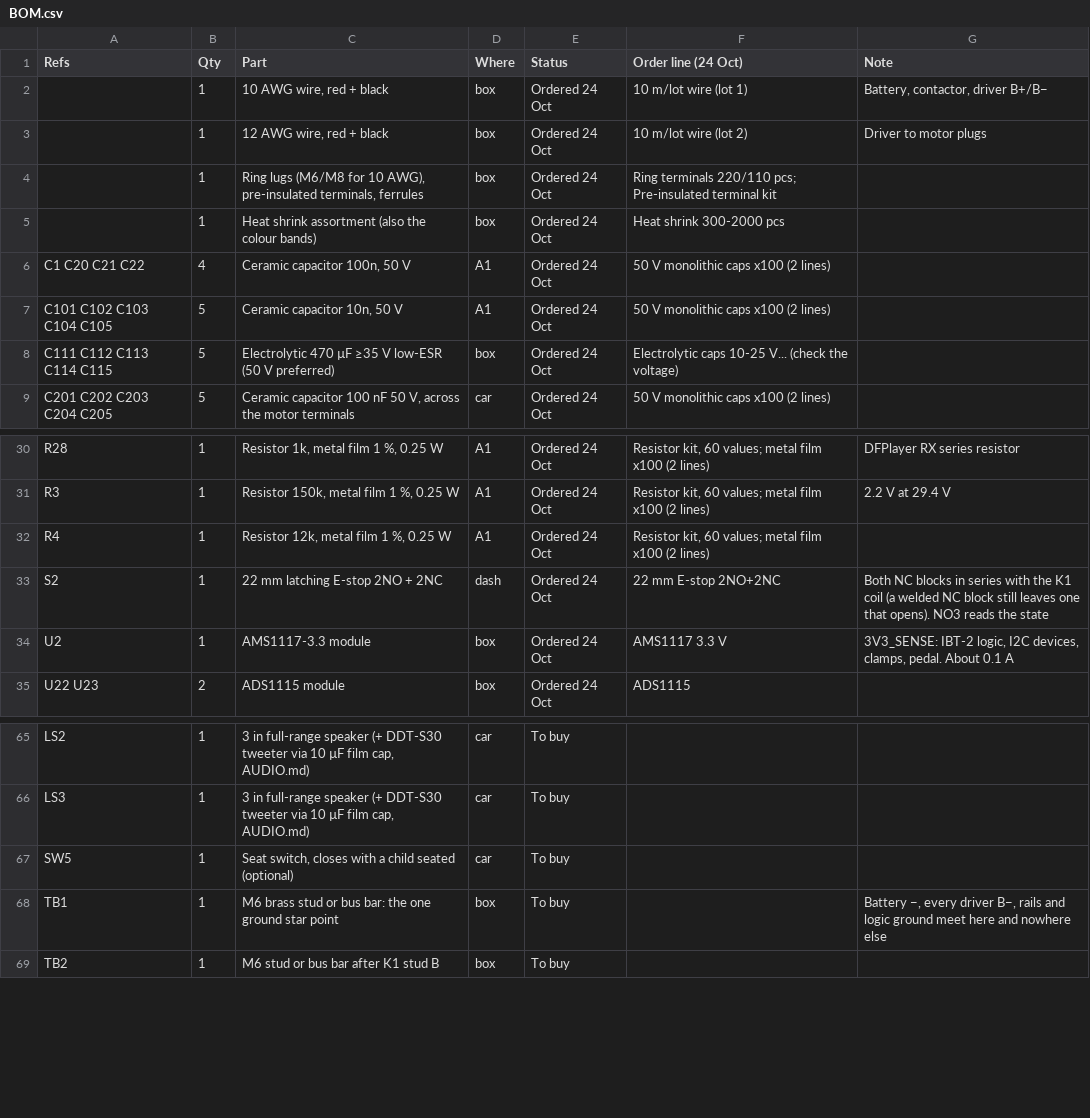
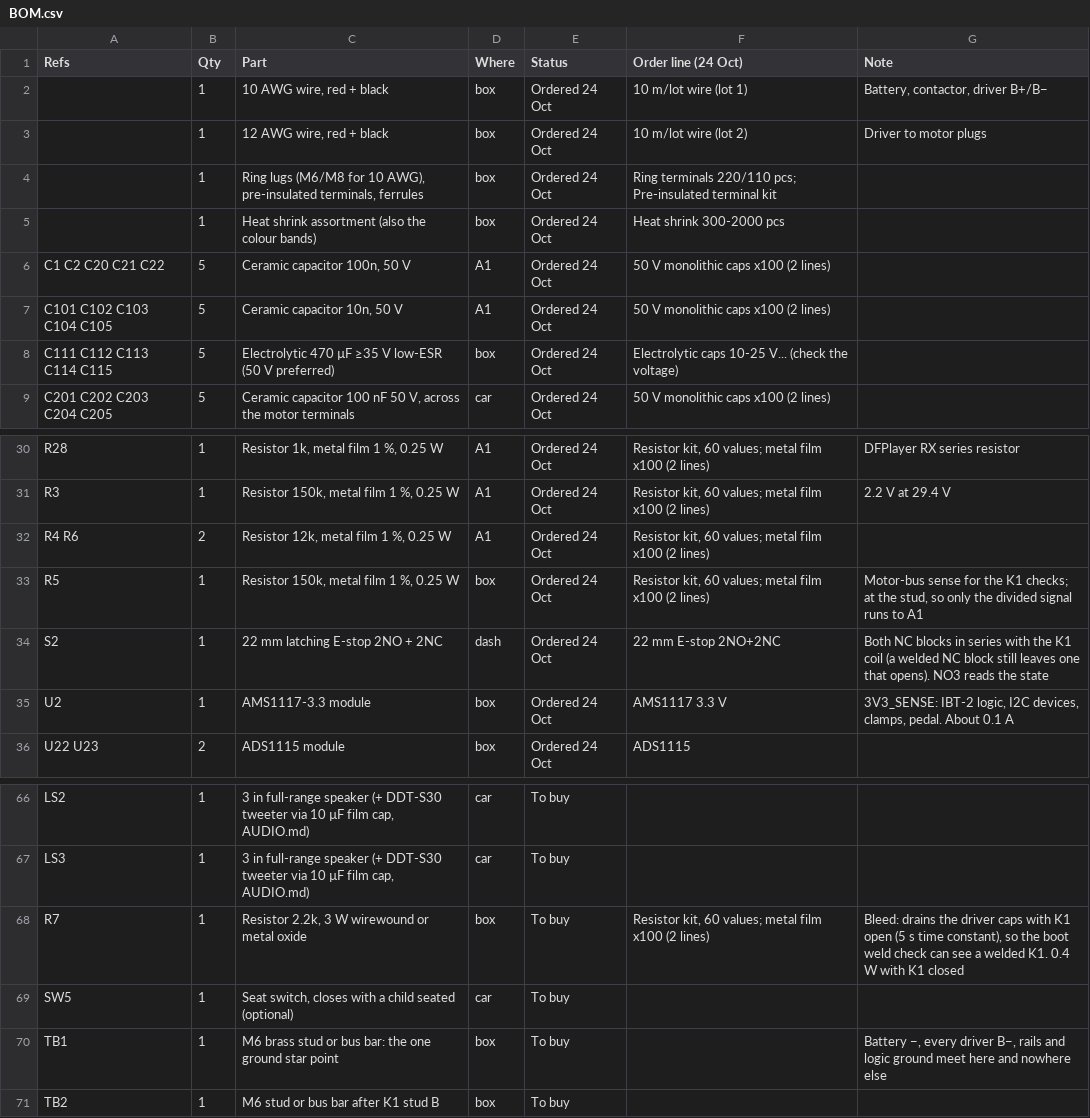
Before and after one commit to ShaiMiz/RideOnESP32, a CSV file: docs/hardware/kicad/BOM.csv, drawn as a sheet; only a part is shown, gaps mark what is left out.

```diff
--- a/docs/hardware/kicad/BOM.csv
+++ b/docs/hardware/kicad/BOM.csv
@@ -5,3 +5,3 @@ Refs,Qty,Part,Where,Status,Order line (24 Oct),Note
 ,1,Heat shrink assortment (also the colour bands),box,Ordered 24 Oct,Heat shrink 300-2000 pcs,
-C1 C20 C21 C22,4,"Ceramic capacitor 100n, 50 V",A1,Ordered 24 Oct,50 V monolithic caps x100 (2 lines),
+C1 C2 C20 C21 C22,5,"Ceramic capacitor 100n, 50 V",A1,Ordered 24 Oct,50 V monolithic caps x100 (2 lines),
 C101 C102 C103 C104 C105,5,"Ceramic capacitor 10n, 50 V",A1,Ordered 24 Oct,50 V monolithic caps x100 (2 lines),
@@ -31,3 +31,4 @@ R28,1,"Resistor 1k, metal film 1 %, 0.25 W",A1,Ordered 24 Oct,"Resistor kit, 60
 R3,1,"Resistor 150k, metal film 1 %, 0.25 W",A1,Ordered 24 Oct,"Resistor kit, 60 values; metal film x100 (2 lines)",2.2 V at 29.4 V
-R4,1,"Resistor 12k, metal film 1 %, 0.25 W",A1,Ordered 24 Oct,"Resistor kit, 60 values; metal film x100 (2 lines)",
+R4 R6,2,"Resistor 12k, metal film 1 %, 0.25 W",A1,Ordered 24 Oct,"Resistor kit, 60 values; metal film x100 (2 lines)",
+R5,1,"Resistor 150k, metal film 1 %, 0.25 W",box,Ordered 24 Oct,"Resistor kit, 60 values; metal film x100 (2 lines)","Motor-bus sense for the K1 checks; at the stud, so only the divided signal runs to A1"
 S2,1,22 mm latching E-stop 2NO + 2NC,dash,Ordered 24 Oct,22 mm E-stop 2NO+2NC,Both NC blocks in series with the K1 coil (a welded NC block still leaves one that opens). NO3 reads the state
@@ -66,2 +67,3 @@ LS2,1,"3 in full-range speaker (+ DDT-S30 tweeter via 10 µF film cap, AUDIO.md)
 LS3,1,"3 in full-range speaker (+ DDT-S30 tweeter via 10 µF film cap, AUDIO.md)",car,To buy,,
+R7,1,"Resistor 2.2k, 3 W wirewound or metal oxide",box,To buy,"Resistor kit, 60 values; metal film x100 (2 lines)","Bleed: drains the driver caps with K1 open (5 s time constant), so the boot weld check can see a welded K1. 0.4 W with K1 closed"
 SW5,1,"Seat switch, closes with a child seated (optional)",car,To buy,,
```
Also changed, not shown: docs/hardware/kicad/WIRE_LIST.csv, 46 other files.
